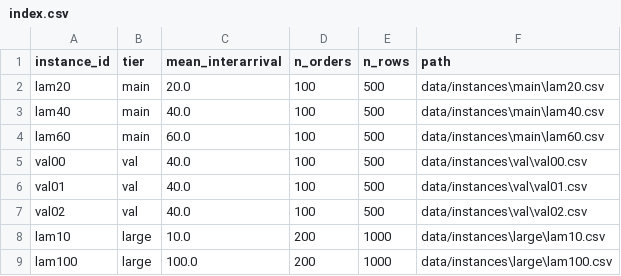
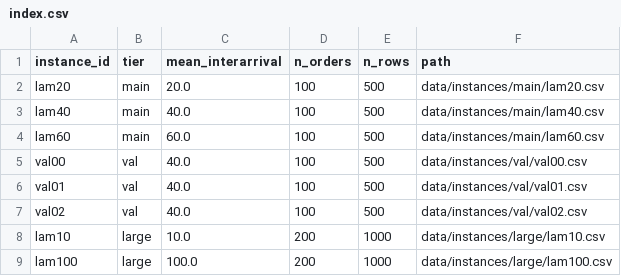
Before and after one commit to Linshan-Ding/R2_DRL_Warehouse_CNN, a CSV file: data/instances/index.csv, drawn as a sheet.

```diff
--- a/data/instances/index.csv
+++ b/data/instances/index.csv
@@ -1,9 +1,9 @@
 instance_id,tier,mean_interarrival,n_orders,n_rows,path
-lam20,main,20.0,100,500,data/instances\main\lam20.csv
-lam40,main,40.0,100,500,data/instances\main\lam40.csv
-lam60,main,60.0,100,500,data/instances\main\lam60.csv
-val00,val,40.0,100,500,data/instances\val\val00.csv
-val01,val,40.0,100,500,data/instances\val\val01.csv
-val02,val,40.0,100,500,data/instances\val\val02.csv
-lam10,large,10.0,200,1000,data/instances\large\lam10.csv
-lam100,large,100.0,200,1000,data/instances\large\lam100.csv
+lam20,main,20.0,100,500,data/instances/main/lam20.csv
+lam40,main,40.0,100,500,data/instances/main/lam40.csv
+lam60,main,60.0,100,500,data/instances/main/lam60.csv
+val00,val,40.0,100,500,data/instances/val/val00.csv
+val01,val,40.0,100,500,data/instances/val/val01.csv
+val02,val,40.0,100,500,data/instances/val/val02.csv
+lam10,large,10.0,200,1000,data/instances/large/lam10.csv
+lam100,large,100.0,200,1000,data/instances/large/lam100.csv
```
Also changed, not shown: 28 other files.
